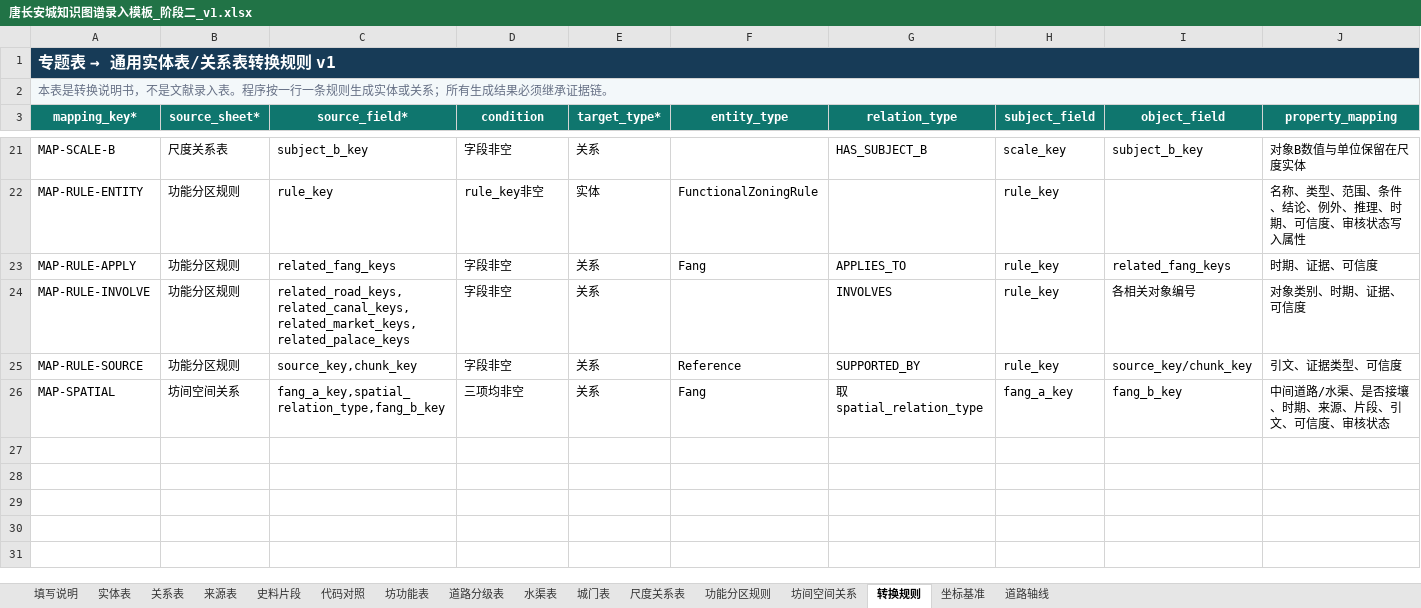
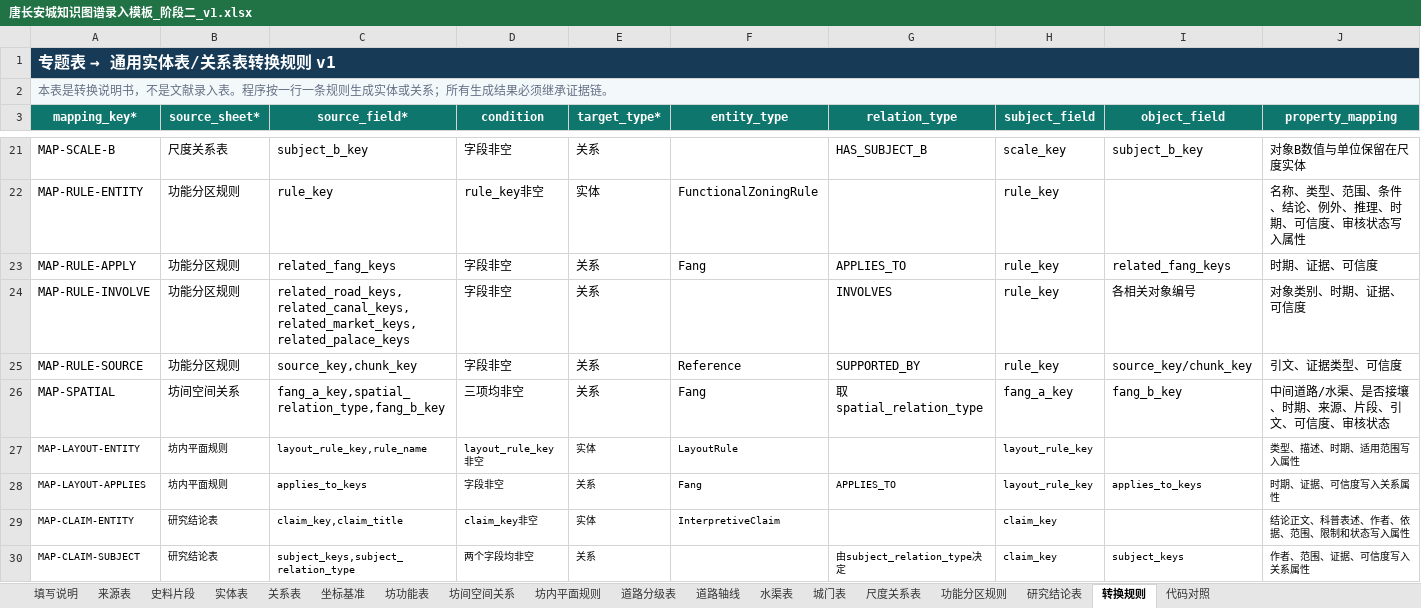
Before and after one commit to RIiiiiii-t/tang-changan-knowledge-graph, an Excel workbook: 02-项目文档/唐长安城知识图谱录入模板_阶段二_v1.xlsx, sheet 转换规则, drawn as a sheet; only a part is shown, gaps mark what is left out; values as stored, in another font and other column widths than the file's, no borders; rows hold the shown columns only; the diff names each change by its address in the sheet, - before the commit and + after, or states it on an @@ line.

```diff
--- a/02-项目文档/唐长安城知识图谱录入模板_阶段二_v1.xlsx (sheet 转换规则)
+++ b/02-项目文档/唐长安城知识图谱录入模板_阶段二_v1.xlsx (sheet 转换规则)
+sheet tab: 坊内平面规则
+sheet tab: 研究结论表
@@ sheet tab order changed: 填写说明 | 来源表 | 史料片段 | 实体表 | 关系表 | 坐标基准 | 坊功能表 | 坊间空间关系 | 坊内平面规则 | 道路分级表 | 道路轴线 | 水渠表 | 城门表 | 尺度关系表 | 功能分区规则 | 研究结论表 | 转换规则 | 代码对照 @@
+row 27: MAP-LAYOUT-ENTITY | 坊内平面规则 | layout_rule_key,rule_name | layout_rule_key非空 | 实体 | LayoutRule |  | layout_rule_key |  | 类型、描述、时期、适用范围写入属性
+row 28: MAP-LAYOUT-APPLIES | 坊内平面规则 | applies_to_keys | 字段非空 | 关系 | Fang | APPLIES_TO | layout_rule_key | applies_to_keys | 时期、证据、可信度写入关系属性
+row 29: MAP-CLAIM-ENTITY | 研究结论表 | claim_key,claim_title | claim_key非空 | 实体 | InterpretiveClaim |  | claim_key |  | 结论正文、科普表述、作者、依据、范围、限制和状态写入属性
+row 30: MAP-CLAIM-SUBJECT | 研究结论表 | subject_keys,subject_relation_type | 两个字段均非空 | 关系 |  | 由subject_relation_type决定 | claim_key | subject_keys | 作者、范围、证据、可信度写入关系属性
```
Also changed, not shown: sheet 代码对照, sheet 填写说明, 00-项目总览/唐长安城知识图谱_项目进度看板.xlsx, 05-Excel数据/小型样例_第1批_文献片段与基础对象_v1.xlsx.
